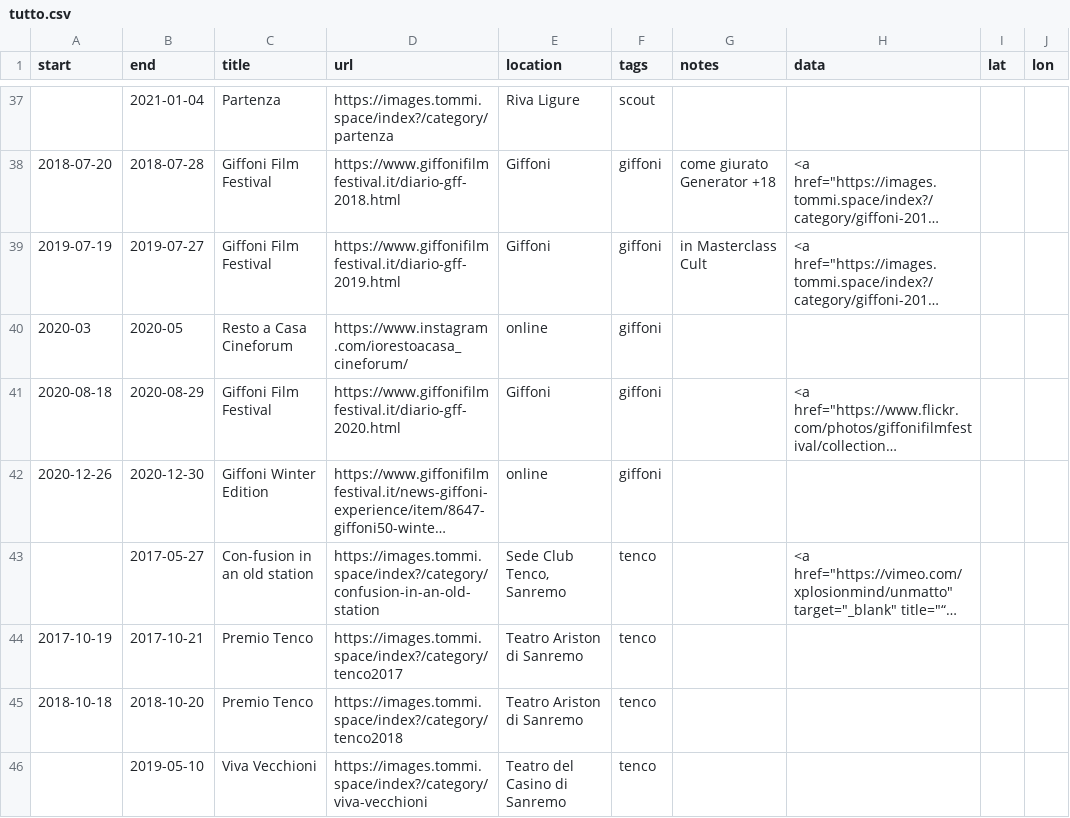
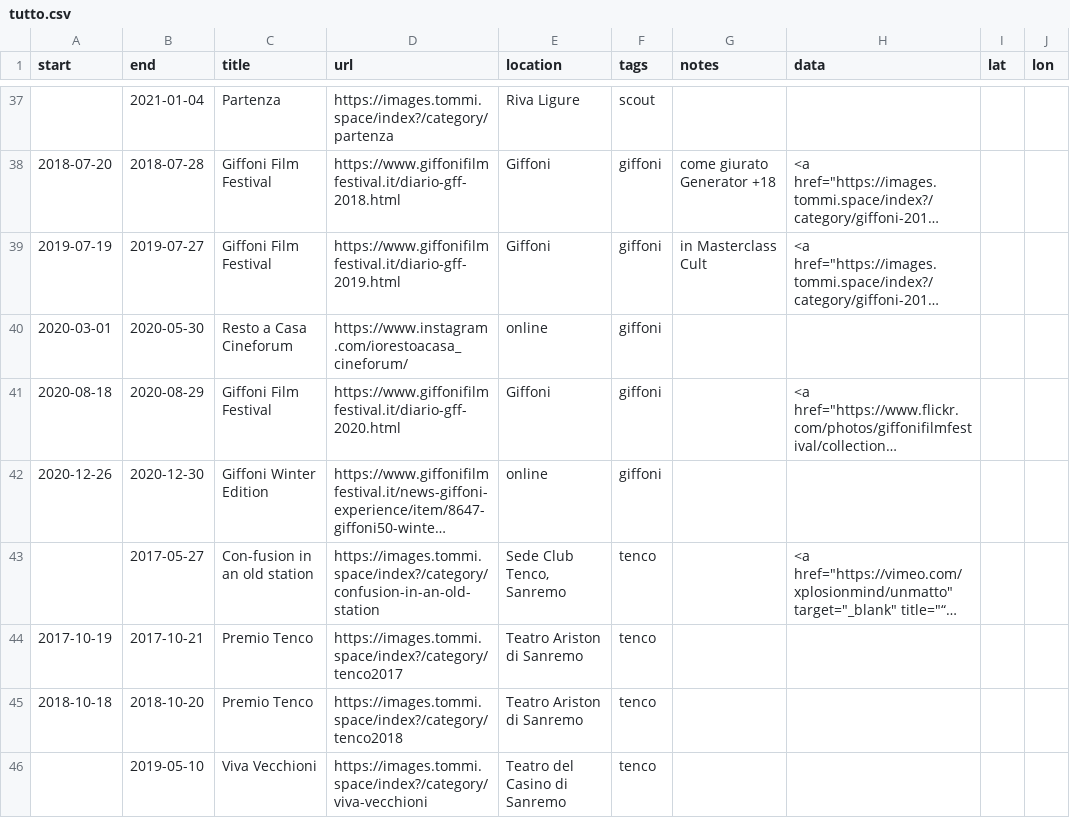
Before and after one commit to xplosionmind/data, a CSV file: tutto.csv, drawn as a sheet; only a part is shown, gaps mark what is left out; long unchanged cells end in …; the diff names each change by its address in the sheet, - before the commit and + after, or states it on an @@ line.

```diff
--- a/tutto.csv
+++ b/tutto.csv
-A40 (start): 2020-03
+A40 (start): 2020-03-01
-B40 (end): 2020-05
+B40 (end): 2020-05-30
```
Also changed, not shown: giri.csv, library.csv.
